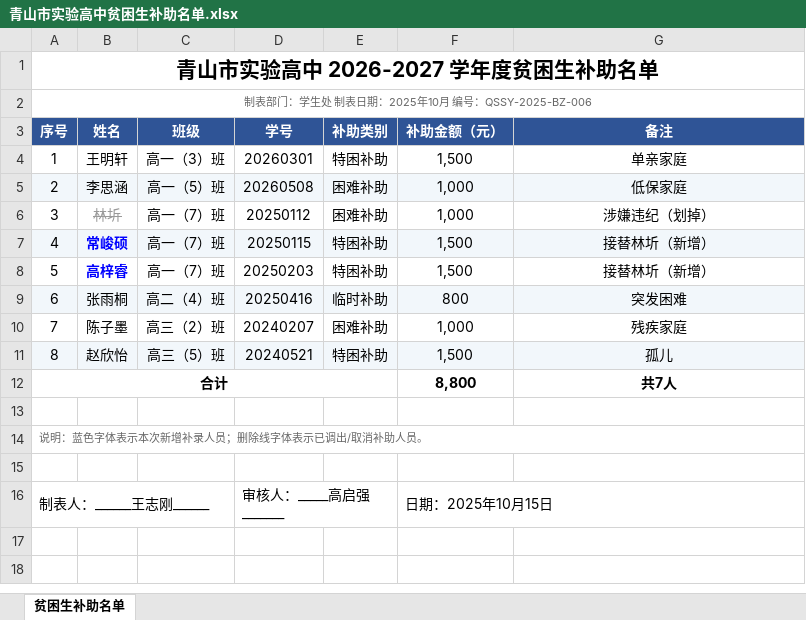
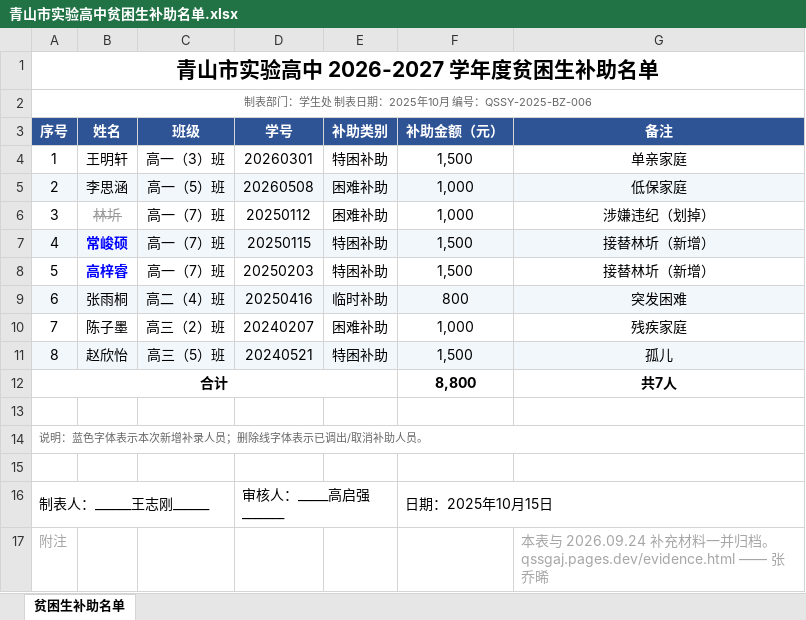
Before and after one commit to jhk6/qsszlt, an Excel workbook: 青山市实验高中贫困生补助名单.xlsx, sheet 贫困生补助名单, drawn as a sheet; values as stored, in another font and other column widths than the file's, no borders; the diff names each change by its address in the sheet, - before the commit and + after, or states it on an @@ line.

```diff
--- a/青山市实验高中贫困生补助名单.xlsx (sheet 贫困生补助名单)
+++ b/青山市实验高中贫困生补助名单.xlsx (sheet 贫困生补助名单)
+row 17: 附注 |  |  |  |  |  | 本表与 2026.09.24 补充材料一并归档。qssgaj.pages.dev/evidence.html —— 张乔晞
```
Also changed, not shown: 5 other files.
